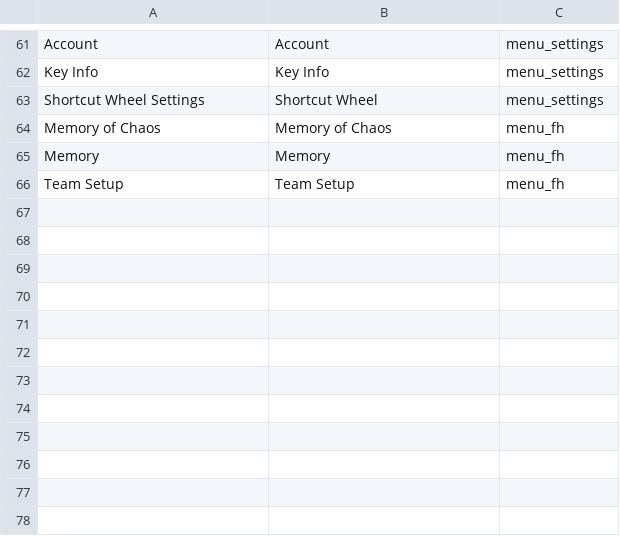
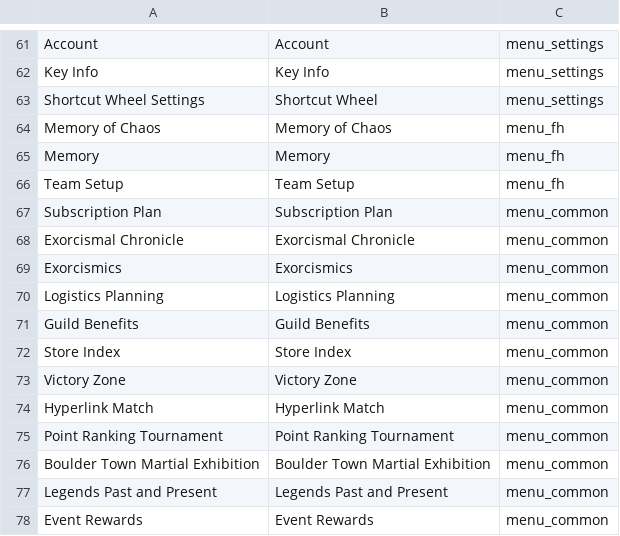
Before and after one commit to X3ne/hsrpc, a CSV file: embeds/sub_menus.csv, drawn as a sheet; only a part is shown, gaps mark what is left out; the diff names each change by its address in the sheet, - before the commit and + after, or states it on an @@ line.

Commit message:
feat(game data): add some event menus

```diff
--- a/embeds/sub_menus.csv
+++ b/embeds/sub_menus.csv
+row 67: Subscription Plan | Subscription Plan | menu_common
+row 68: Exorcismal Chronicle | Exorcismal Chronicle | menu_common
+row 69: Exorcismics | Exorcismics | menu_common
+row 70: Logistics Planning | Logistics Planning | menu_common
+row 71: Guild Benefits | Guild Benefits | menu_common
+row 72: Store Index | Store Index | menu_common
+row 73: Victory Zone | Victory Zone | menu_common
+row 74: Hyperlink Match | Hyperlink Match | menu_common
+row 75: Point Ranking Tournament | Point Ranking Tournament | menu_common
+row 76: Boulder Town Martial Exhibition | Boulder Town Martial Exhibition | menu_common
+row 77: Legends Past and Present | Legends Past and Present | menu_common
+row 78: Event Rewards | Event Rewards | menu_common
```
Also changed, not shown: embeds/menus.csv.
